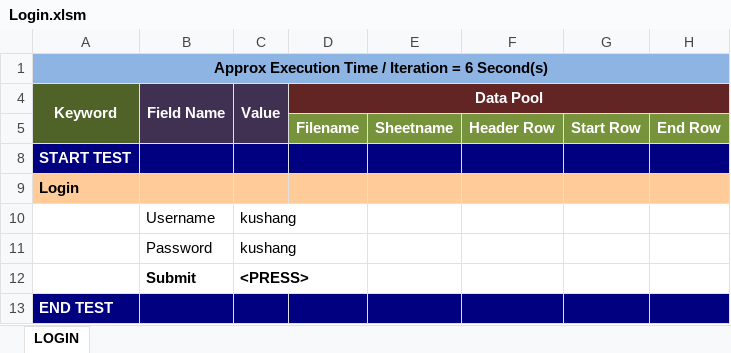
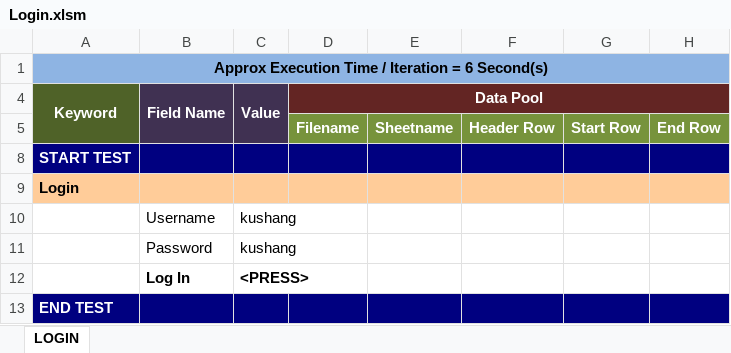
Before and after one commit to gkushang/speedItHybrid, an Excel workbook: src/main/resources/testcases/Login.xlsm, sheet LOGIN, drawn as a sheet; values as stored, in another font and other column widths than the file's, no borders; charts and pictures not drawn; the diff names each change by its address in the sheet, - before the commit and + after, or states it on an @@ line.

```diff
--- a/src/main/resources/testcases/Login.xlsm (sheet LOGIN)
+++ b/src/main/resources/testcases/Login.xlsm (sheet LOGIN)
-B12 (Field Name): Submit
+B12 (Field Name): Log In
```
Also changed, not shown: charts or pictures, src/main/resources/locators/Locators.xlsx, 12 other files.
